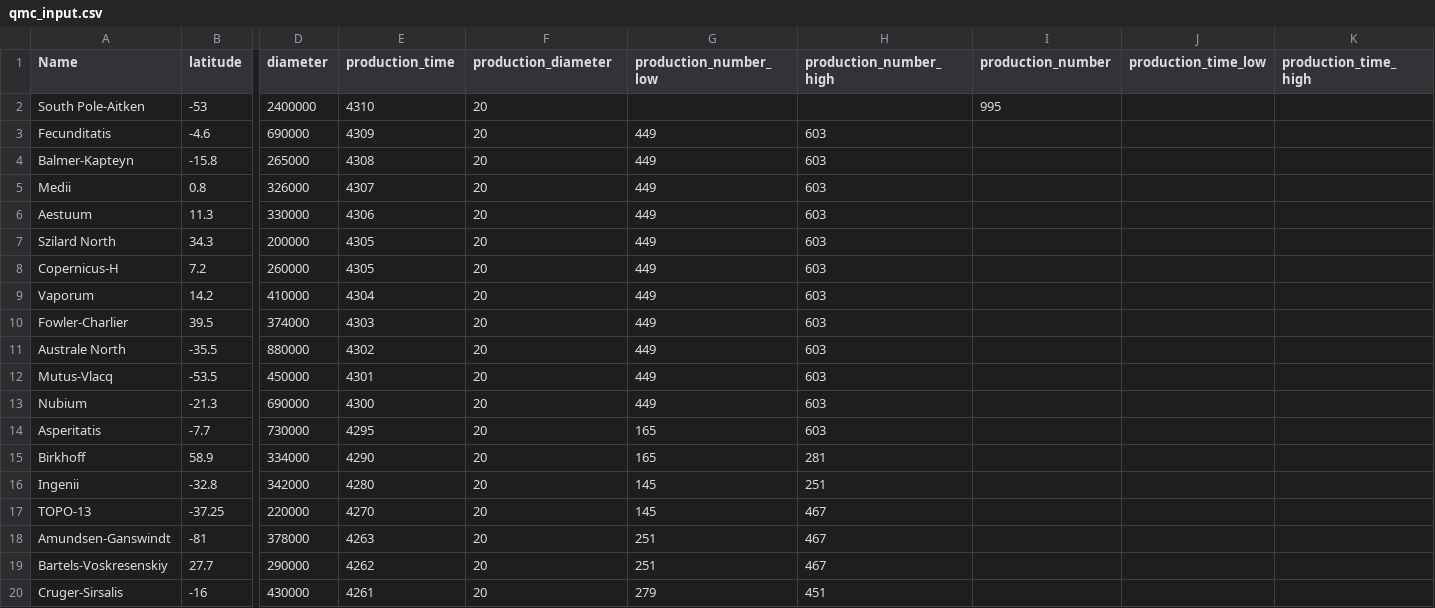
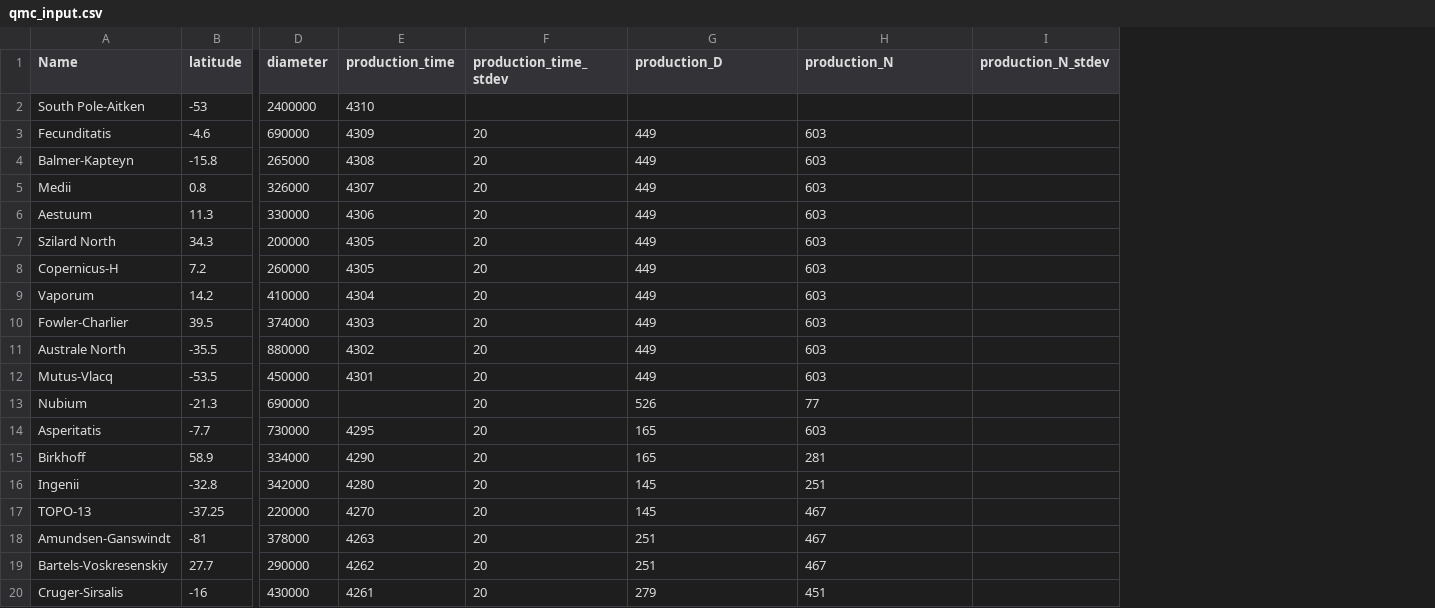
Before and after one commit to MintonGroup/cratermaker, a CSV file: examples/01-simulation_and_visualization/qmc_input.csv, drawn as a sheet; only a part is shown, gaps mark what is left out; removed rows and columns are numbered as before the commit, all else as after; the diff names each change by its address in the sheet, - before the commit and + after, or states it on an @@ line.

```diff
--- a/examples/01-simulation_and_visualization/qmc_input.csv
+++ b/examples/01-simulation_and_visualization/qmc_input.csv
-column I (production_number), row 2: 995
-column J (production_time_low), empty
-column K (production_time_high), empty
+column I (production_N_stdev), empty
-F1: production_diameter
+F1: production_time_stdev
-G1: production_number_low
+G1: production_D
-H1: production_number_high
+H1: production_N
-F2 (production_time_stdev): 20
+F2 (production_time_stdev): (empty)
-E13 (production_time): 4300
+E13 (production_time): (empty)
-G13 (production_D): 449
+G13 (production_D): 526
-H13 (production_N): 603
+H13 (production_N): 77
```
Also changed, not shown: 7 other files.
